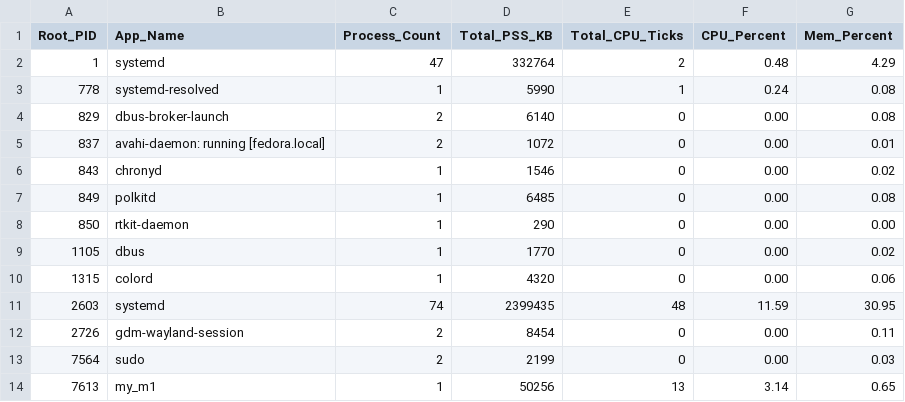
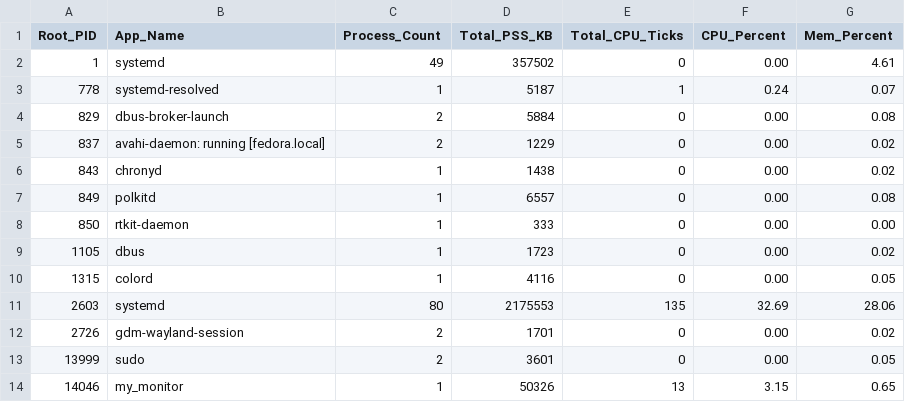
Before and after one commit to sajibsarkar92/SPL-1, a CSV file: aggregated_data.csv, drawn as a sheet.

```diff
--- a/aggregated_data.csv
+++ b/aggregated_data.csv
@@ -1,14 +1,14 @@
 Root_PID,App_Name,Process_Count,Total_PSS_KB,Total_CPU_Ticks,CPU_Percent,Mem_Percent
-1,"systemd",47,332764,2,0.48,4.29
-778,"systemd-resolved",1,5990,1,0.24,0.08
-829,"dbus-broker-launch",2,6140,0,0.00,0.08
-837,"avahi-daemon: running [fedora.local]",2,1072,0,0.00,0.01
-843,"chronyd",1,1546,0,0.00,0.02
-849,"polkitd",1,6485,0,0.00,0.08
-850,"rtkit-daemon",1,290,0,0.00,0.00
-1105,"dbus",1,1770,0,0.00,0.02
-1315,"colord",1,4320,0,0.00,0.06
-2603,"systemd",74,2399435,48,11.59,30.95
-2726,"gdm-wayland-session",2,8454,0,0.00,0.11
-7564,"sudo",2,2199,0,0.00,0.03
-7613,"my_m1",1,50256,13,3.14,0.65
+1,"systemd",49,357502,0,0.00,4.61
+778,"systemd-resolved",1,5187,1,0.24,0.07
+829,"dbus-broker-launch",2,5884,0,0.00,0.08
+837,"avahi-daemon: running [fedora.local]",2,1229,0,0.00,0.02
+843,"chronyd",1,1438,0,0.00,0.02
+849,"polkitd",1,6557,0,0.00,0.08
+850,"rtkit-daemon",1,333,0,0.00,0.00
+1105,"dbus",1,1723,0,0.00,0.02
+1315,"colord",1,4116,0,0.00,0.05
+2603,"systemd",80,2175553,135,32.69,28.06
+2726,"gdm-wayland-session",2,1701,0,0.00,0.02
+13999,"sudo",2,3601,0,0.00,0.05
+14046,"my_monitor",1,50326,13,3.15,0.65
```
Also changed, not shown: raw_data.csv, resource.csv, 2 other files.
